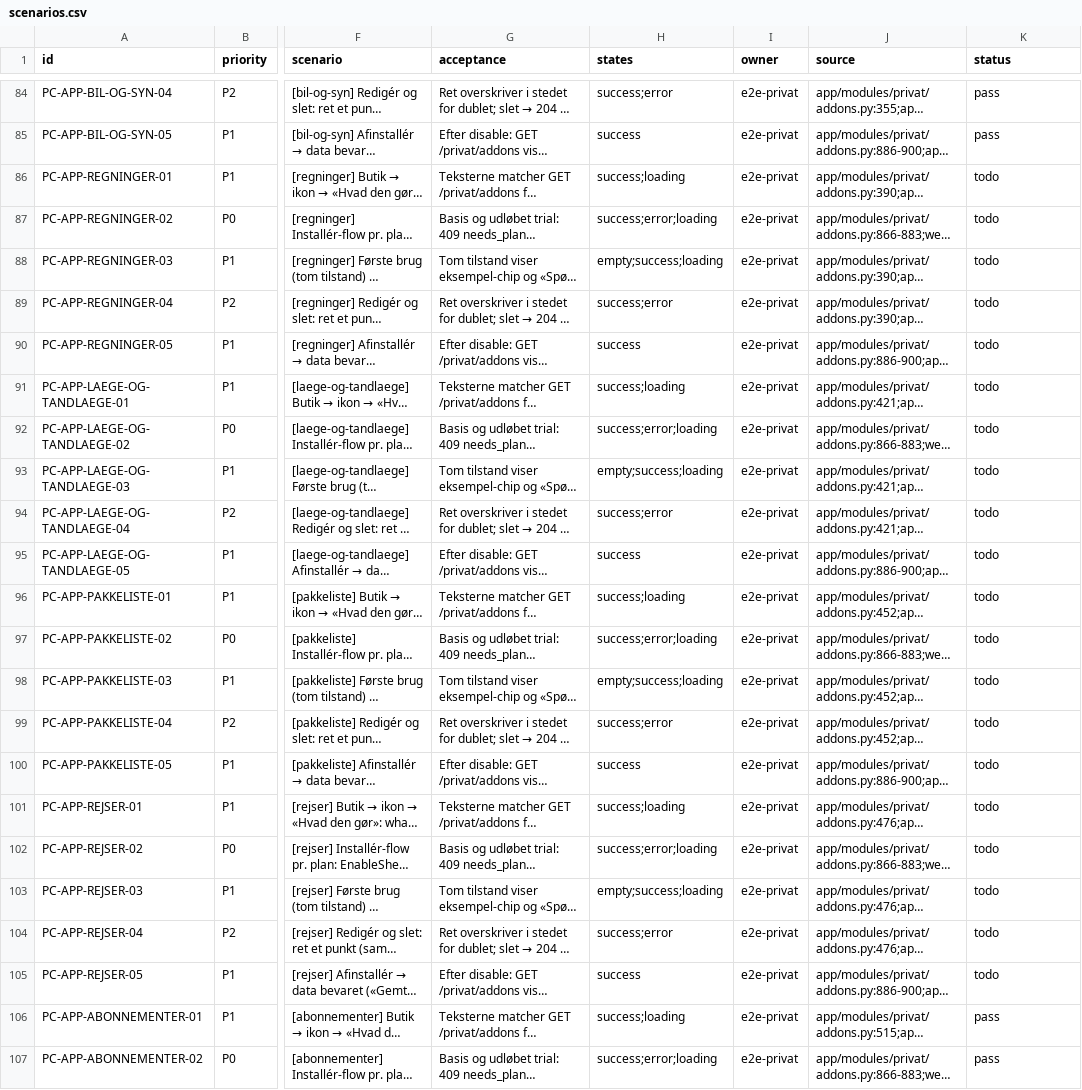
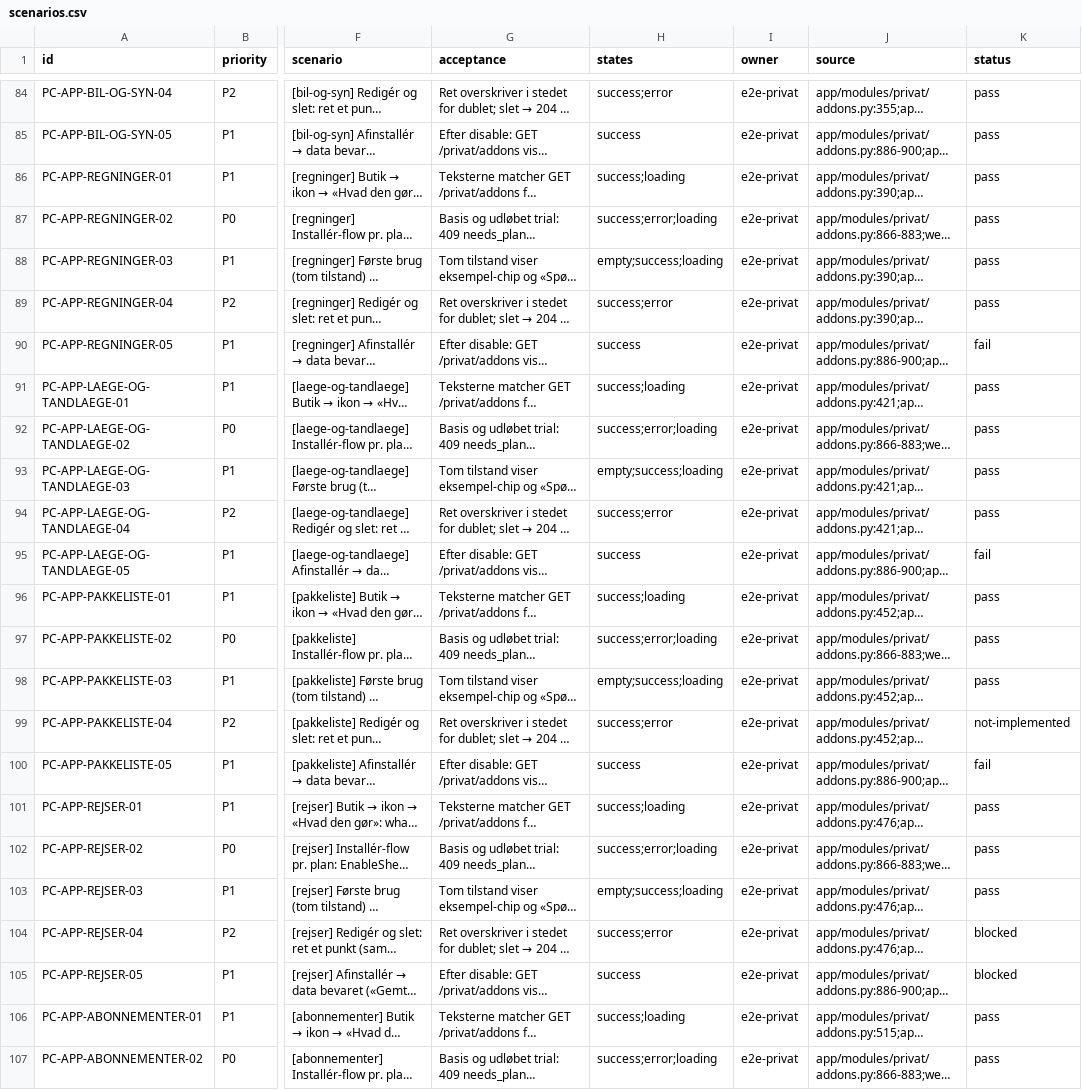
Before and after one commit to TigerMonkRep/dialogbot, a CSV file: qa/privat/scenarios.csv, drawn as a sheet; only a part is shown, gaps mark what is left out; long unchanged cells end in …; the diff covers the shown part only; the diff names each change by its address in the sheet, - before the commit and + after, or states it on an @@ line.

```diff
--- a/qa/privat/scenarios.csv
+++ b/qa/privat/scenarios.csv
-K86:K89 (status): todo
+K86:K89 (status): pass
-K90 (status): todo
+K90 (status): fail
-K91:K94 (status): todo
+K91:K94 (status): pass
-K95 (status): todo
+K95 (status): fail
-K96:K98 (status): todo
+K96:K98 (status): pass
-K99 (status): todo
+K99 (status): not-implemented
-K100 (status): todo
+K100 (status): fail
-K101:K103 (status): todo
+K101:K103 (status): pass
-K104:K105 (status): todo
+K104:K105 (status): blocked
```
Also changed, not shown: 30 edited cells elsewhere in this file, 48 other files.
